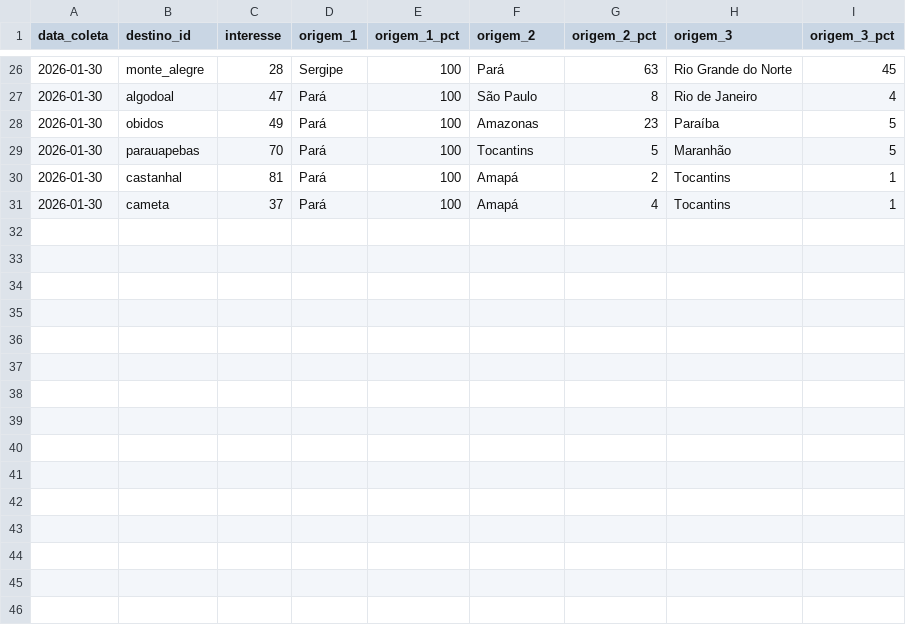
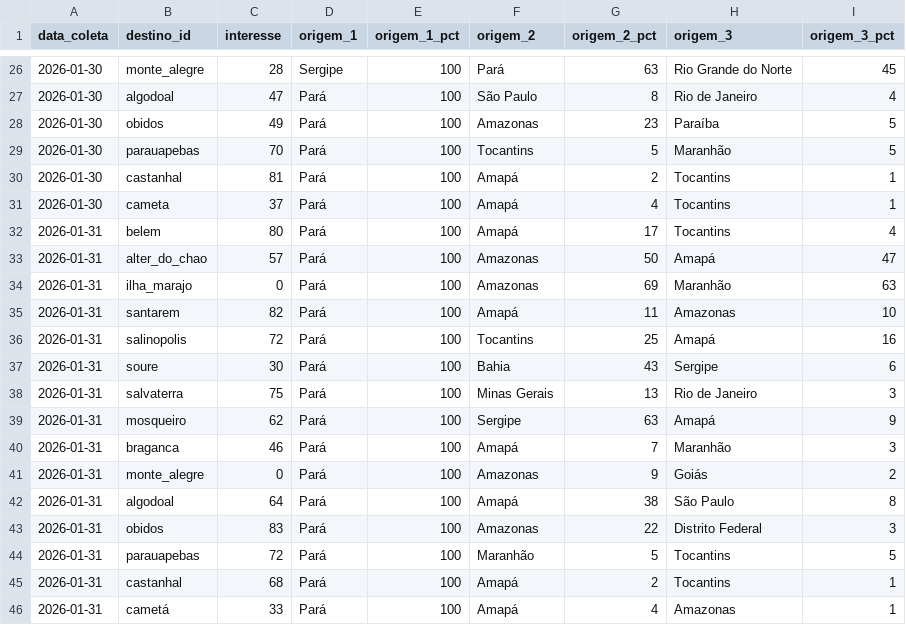
Before and after one commit to LIEZIOABR/pulse-amazonia, a CSV file: coleta-trends-para.csv, drawn as a sheet; only a part is shown, gaps mark what is left out; the diff names each change by its address in the sheet, - before the commit and + after, or states it on an @@ line.

Commit message:
Update coleta-trends-para.csv

```diff
--- a/coleta-trends-para.csv
+++ b/coleta-trends-para.csv
+row 32: 2026-01-31 | belem | 80 | Pará | 100 | Amapá | 17 | Tocantins | 4
+row 33: 2026-01-31 | alter_do_chao | 57 | Pará | 100 | Amazonas | 50 | Amapá | 47
+row 34: 2026-01-31 | ilha_marajo | 0 | Pará | 100 | Amazonas | 69 | Maranhão | 63
+row 35: 2026-01-31 | santarem | 82 | Pará | 100 | Amapá | 11 | Amazonas | 10
+row 36: 2026-01-31 | salinopolis | 72 | Pará | 100 | Tocantins | 25 | Amapá | 16
+row 37: 2026-01-31 | soure | 30 | Pará | 100 | Bahia | 43 | Sergipe | 6
+row 38: 2026-01-31 | salvaterra | 75 | Pará | 100 | Minas Gerais | 13 | Rio de Janeiro | 3
+row 39: 2026-01-31 | mosqueiro | 62 | Pará | 100 | Sergipe | 63 | Amapá | 9
+row 40: 2026-01-31 | braganca | 46 | Pará | 100 | Amapá | 7 | Maranhão | 3
+row 41: 2026-01-31 | monte_alegre | 0 | Pará | 100 | Amazonas | 9 | Goiás | 2
+row 42: 2026-01-31 | algodoal | 64 | Pará | 100 | Amapá | 38 | São Paulo | 8
+row 43: 2026-01-31 | obidos | 83 | Pará | 100 | Amazonas | 22 | Distrito Federal | 3
+row 44: 2026-01-31 | parauapebas | 72 | Pará | 100 | Maranhão | 5 | Tocantins | 5
+row 45: 2026-01-31 | castanhal | 68 | Pará | 100 | Amapá | 2 | Tocantins | 1
+row 46: 2026-01-31 | cametá | 33 | Pará | 100 | Amapá | 4 | Amazonas | 1
```
